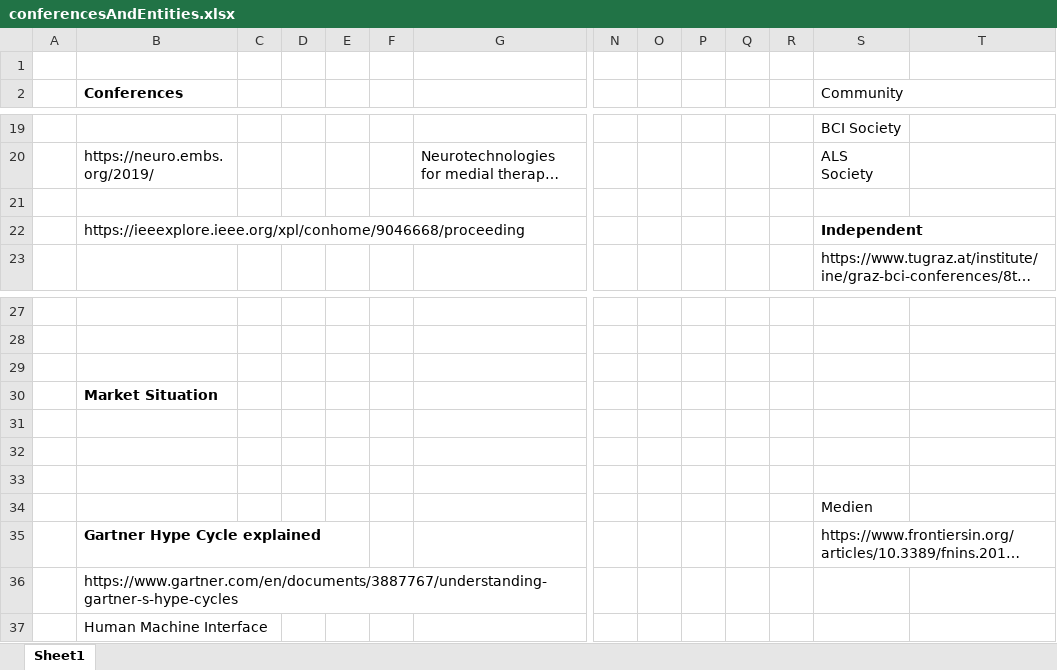
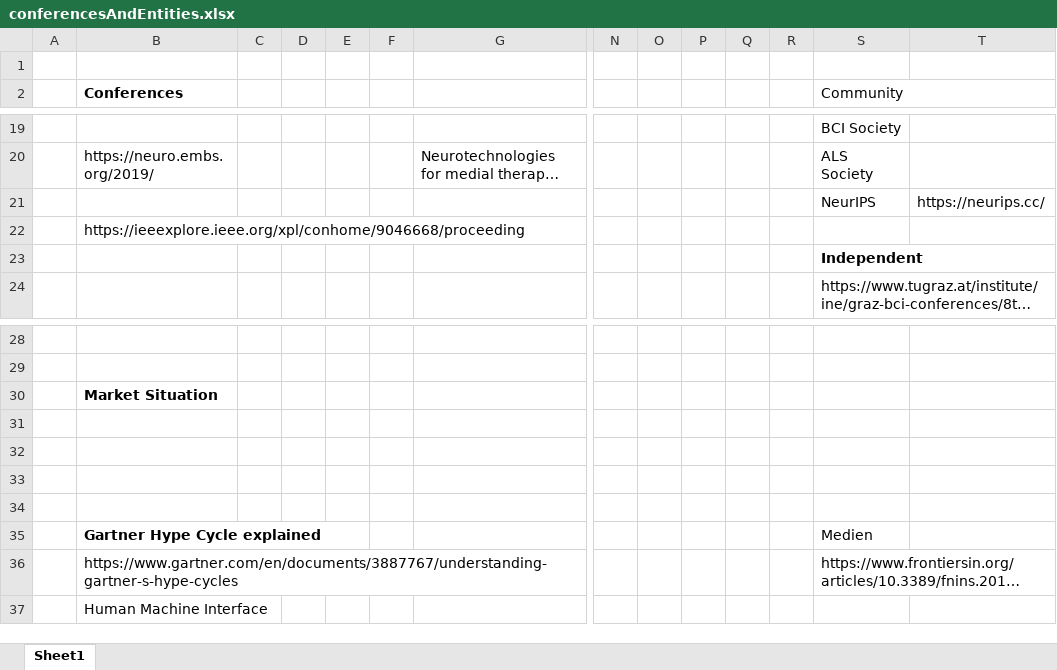
Before and after one commit to codebaard/MastersThesis, an Excel workbook: ThesisMasterDocument/research/conferencesAndEntities.xlsx, sheet Sheet1, drawn as a sheet; only a part is shown, gaps mark what is left out; long unchanged cells end in …; values as stored, in another font and other column widths than the file's, no borders; removed rows and columns are numbered as before the commit, all else as after; rows hold the shown columns only; the diff names each change by its address in the sheet, - before the commit and + after, or states it on an @@ line.

```diff
--- a/ThesisMasterDocument/research/conferencesAndEntities.xlsx (sheet Sheet1)
+++ b/ThesisMasterDocument/research/conferencesAndEntities.xlsx (sheet Sheet1)
-row 21: (empty)
+row 21:  |  |  |  |  |  |  |  |  |  |  |  | NeurIPS | https://neurips.cc/
-S22 (Community): Independent
+S22 (Community): (empty)
+row 23:  |  |  |  |  |  |  |  |  |  |  |  | Independent
-row 29: (empty)
-S34 (Community): Medien
+S34 (Community): (empty)
+row 35:  | Gartner Hype Cycle explained |  |  |  |  |  |  |  |  |  |  | Medien
-B36 (Conferences): Gartner Hype Cycle explained
+B36 (Conferences): https://www.gartner.com/en/documents/3887767/understanding-gartner-s-hype-cycles
-B36 bold: on
+B36 bold: off
-row 36:  | https://www.gartner.com/en/documents/3887767/understanding-gartner-s-hype-cycles
```
Also changed, not shown: 6 other files.
